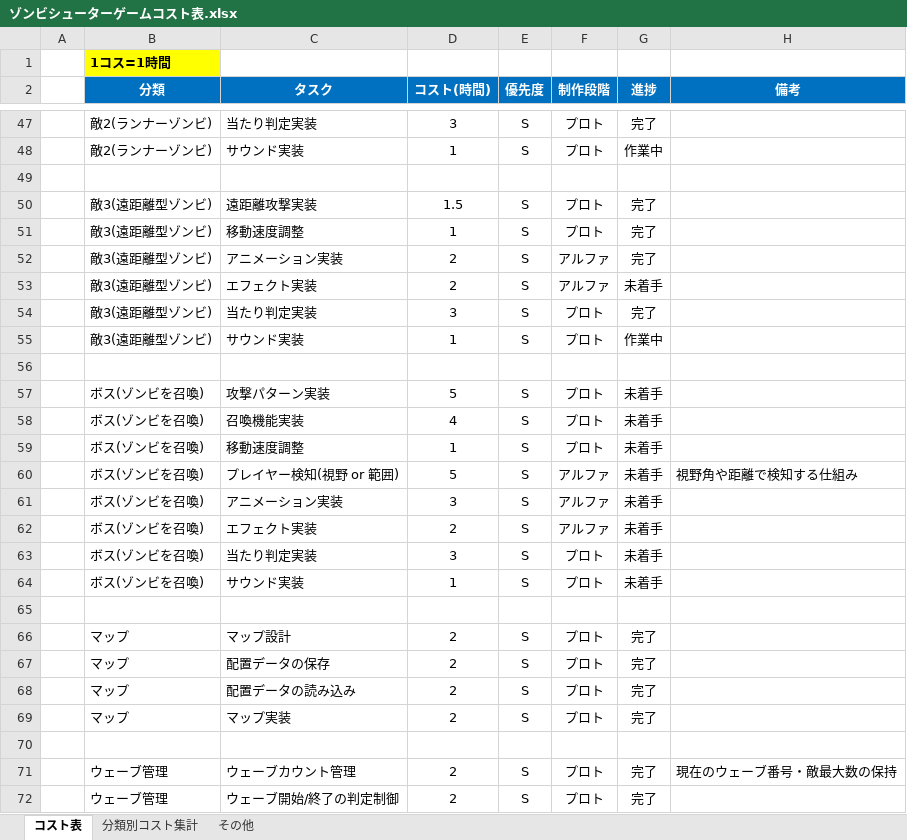
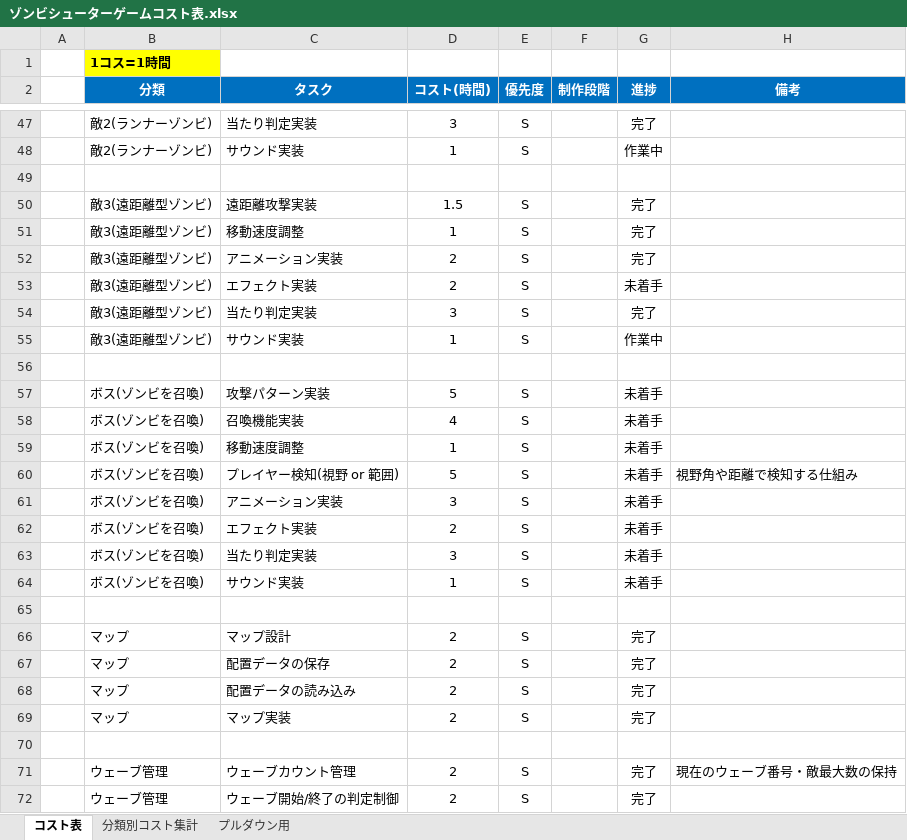
Before and after one commit to meronpanun/MyGame3D2, an Excel workbook: ゾンビシューターゲームコスト表.xlsx, sheet コスト表, drawn as a sheet; only a part is shown, gaps mark what is left out; values as stored, in another font and other column widths than the file's, no borders; the diff covers the shown part only; the diff names each change by its address in the sheet, - before the commit and + after, or states it on an @@ line.

```diff
--- a/ゾンビシューターゲームコスト表.xlsx (sheet コスト表)
+++ b/ゾンビシューターゲームコスト表.xlsx (sheet コスト表)
-sheet tab: その他
+sheet tab: プルダウン用
-F47:F48 (制作段階): プロト
+F47:F48 (制作段階): (empty)
-F50:F51 (制作段階): プロト
+F50:F51 (制作段階): (empty)
-F52:F53 (制作段階): アルファ
+F52:F53 (制作段階): (empty)
-F54:F55 (制作段階): プロト
+F54:F55 (制作段階): (empty)
-F57:F59 (制作段階): プロト
+F57:F59 (制作段階): (empty)
-F60:F62 (制作段階): アルファ
+F60:F62 (制作段階): (empty)
-F63:F64 (制作段階): プロト
+F63:F64 (制作段階): (empty)
-F66:F69 (制作段階): プロト
+F66:F69 (制作段階): (empty)
-F71:F72 (制作段階): プロト
+F71:F72 (制作段階): (empty)
```
Also changed, not shown: 16 added rows, 16 removed rows and 62 edited cells elsewhere in this sheet, sheet 分類別コスト集計, sheet プルダウン用, 18 other files.
